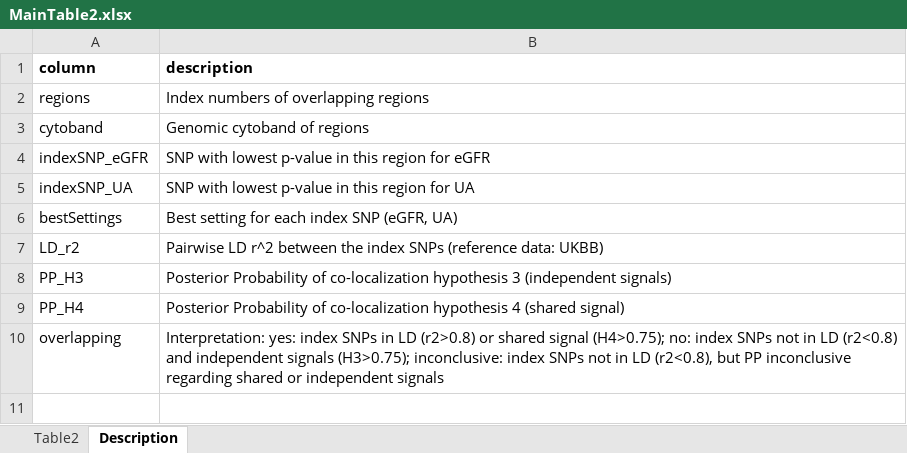
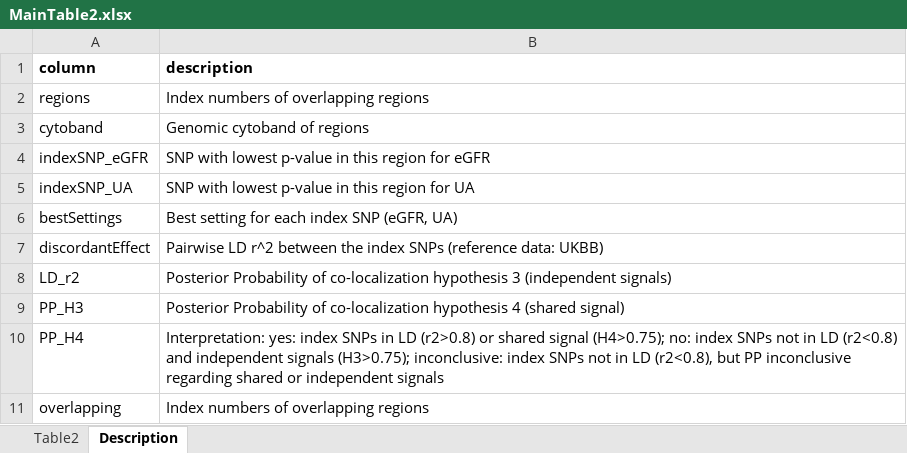
Before and after one commit to GenStatLeipzig/CKDGen_ChrX, an Excel workbook: tables/MainTable2.xlsx, sheet Description, drawn as a sheet; values as stored, in another font and other column widths than the file's, no borders; addresses are those after the commit; the diff names each change by its address in the sheet, - before the commit and + after, or states it on an @@ line.

Commit message:
update main table 2 (comp. effect direction, round numbers)

```diff
--- a/tables/MainTable2.xlsx (sheet Description)
+++ b/tables/MainTable2.xlsx (sheet Description)
+row 7: discordantEffect | Pairwise LD r^2 between the index SNPs (reference data: UKBB)
-B8 (description): Pairwise LD r^2 between the index SNPs (reference data: UKBB)
+B8 (description): Posterior Probability of co-localization hypothesis 3 (independent signals)
-B9 (description): …co-localization hypothesis 3 (independent signals)
+B9 (description): …co-localization hypothesis 4 (shared signal)
-B10 (description): Posterior Probability of co-localization hypothesis 4 (shared signal)
+B10 (description): Interpretation: yes: index SNPs in LD (r2>0.8) or shared signal (H4>0.75); no: index SNPs not in LD (r2<0.8) and independent signals (H3>0.75); inconclusive: index SNPs not in LD (r2<0.8), but PP inconclusive regarding shared or independent signals
-B11 (description): Interpretation: yes: index SNPs in LD (r2>0.8) or shared signal (H4>0.75); no: index SNPs not in LD (r2<0.8) and independent signals (H3>0.75); inconclusive: index SNPs not in LD (r2<0.8), but PP inconclusive regarding shared or independent signals
+B11 (description): Index numbers of overlapping regions
```
Also changed, not shown: sheet Table2, 1 other file.
